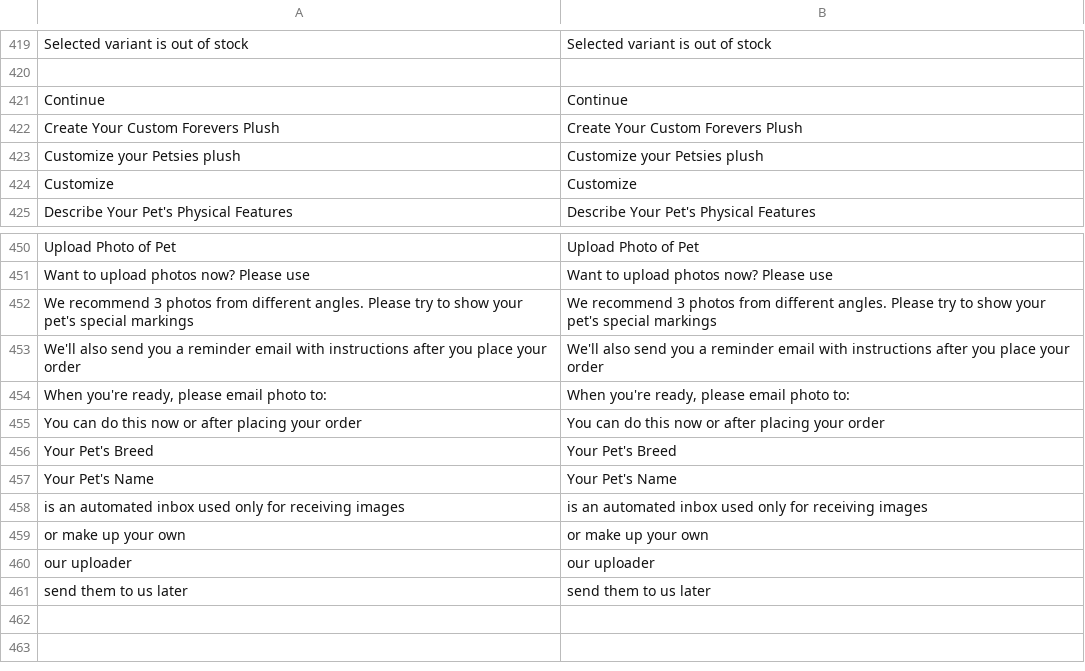
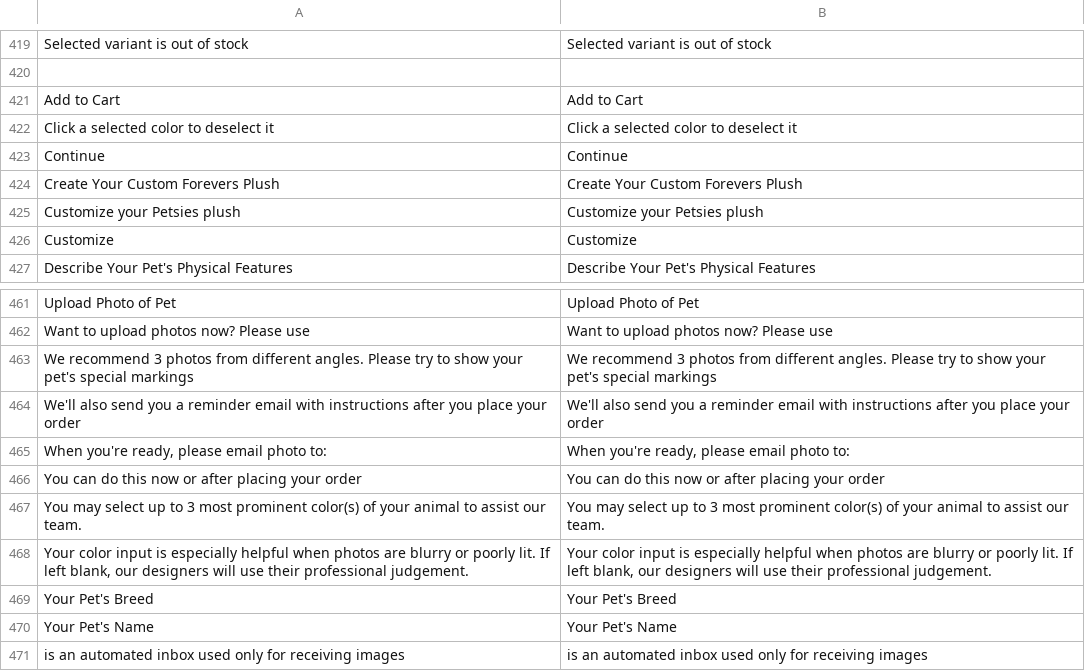
Before and after one commit to vuestorefront/vsf-capybara, a CSV file: resource/i18n/en-US.csv, drawn as a sheet; only a part is shown, gaps mark what is left out; the shorter side is filled out with more unchanged rows; the diff covers the shown part only; the diff names each change by its address in the sheet, - before the commit and + after, or states it on an @@ line.

```diff
--- a/resource/i18n/en-US.csv
+++ b/resource/i18n/en-US.csv
+row 421: Add to Cart | Add to Cart
+row 422: Click a selected color to deselect it | Click a selected color to deselect it
+row 467: You may select up to 3 most prominent color(s) of your animal to assist our team. | You may select up to 3 most prominent color(s) of your animal to assist our team.
+row 468: Your color input is especially helpful when photos are blurry or poorly lit. If left blank, our designers will use their professional judgement. | Your color input is especially helpful when photos are blurry or poorly lit. If left blank, our designers will use their professional judgement.
```
Also changed, not shown: 9 added rows elsewhere in this file, 3 other files.
